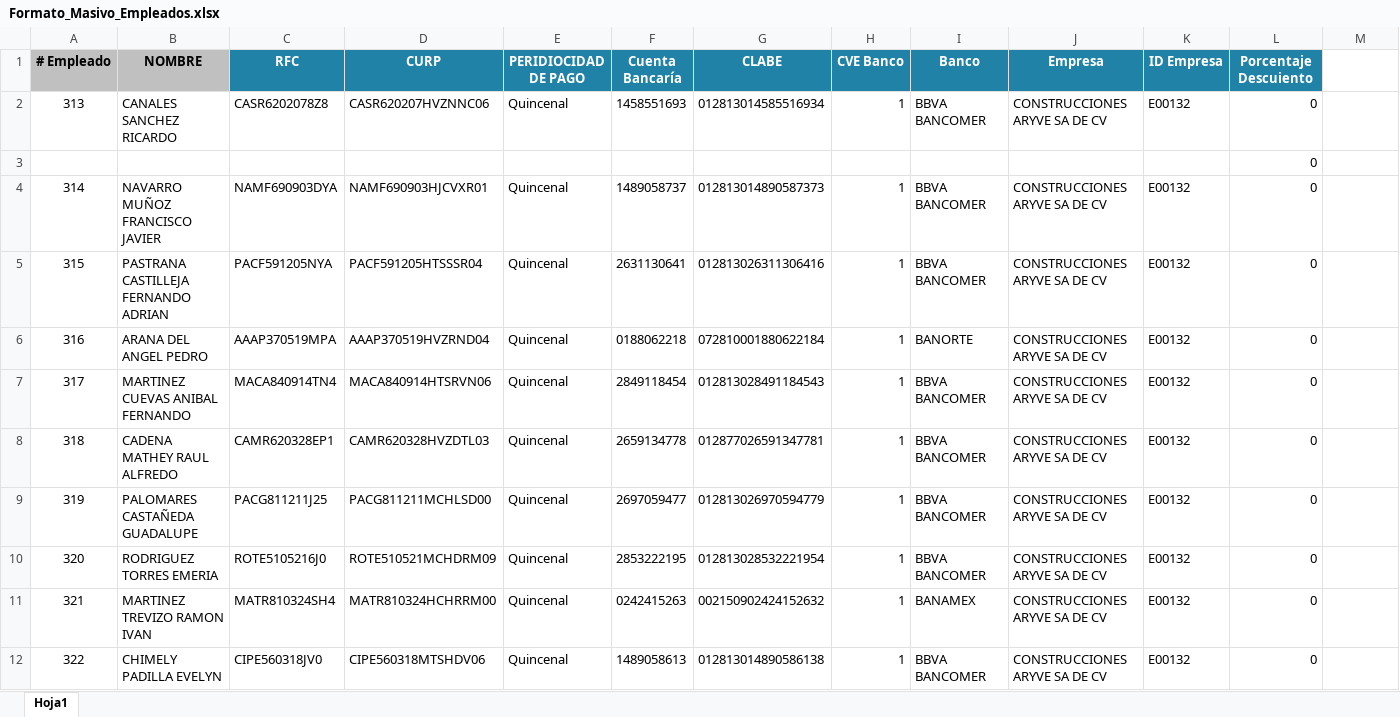
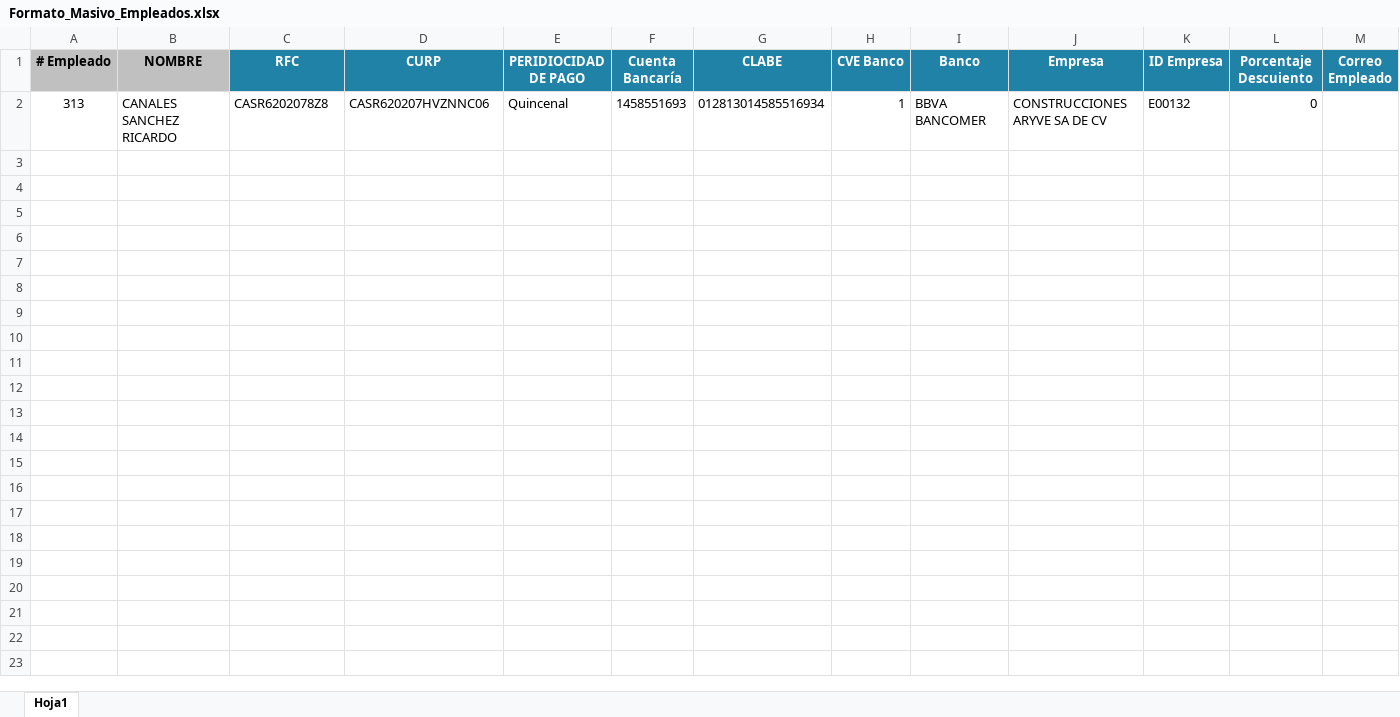
Before and after one commit to JordyEspejel/winAsimilados, an Excel workbook: winAsimilados/Resources/Formato_Masivo_Empleados.xlsx, sheet Hoja1, drawn as a sheet; only a part is shown; values as stored, in another font and other column widths than the file's, no borders; the diff covers the shown part only; the diff names each change by its address in the sheet, - before the commit and + after, or states it on an @@ line.

```diff
--- a/winAsimilados/Resources/Formato_Masivo_Empleados.xlsx (sheet Hoja1)
+++ b/winAsimilados/Resources/Formato_Masivo_Empleados.xlsx (sheet Hoja1)
-M1: (empty)
+M1: Correo Empleado
-M1 fill: none
+M1 fill: #2082A7
-row 3:  |  |  |  |  |  |  |  |  |  |  | 0
-row 4: 314 | NAVARRO MUÑOZ FRANCISCO JAVIER | NAMF690903DYA | NAMF690903HJCVXR01 | Quincenal | 1489058737 | 012813014890587373 | 1 | BBVA BANCOMER | CONSTRUCCIONES ARYVE SA DE CV | E00132 | 0
-row 5: 315 | PASTRANA CASTILLEJA FERNANDO ADRIAN | PACF591205NYA | PACF591205HTSSSR04 | Quincenal | 2631130641 | 012813026311306416 | 1 | BBVA BANCOMER | CONSTRUCCIONES ARYVE SA DE CV | E00132 | 0
-row 6: 316 | ARANA DEL ANGEL PEDRO | AAAP370519MPA | AAAP370519HVZRND04 | Quincenal | 0188062218 | 072810001880622184 | 1 | BANORTE | CONSTRUCCIONES ARYVE SA DE CV | E00132 | 0
-row 7: 317 | MARTINEZ CUEVAS ANIBAL FERNANDO | MACA840914TN4 | MACA840914HTSRVN06 | Quincenal | 2849118454 | 012813028491184543 | 1 | BBVA BANCOMER | CONSTRUCCIONES ARYVE SA DE CV | E00132 | 0
-row 8: 318 | CADENA MATHEY RAUL ALFREDO | CAMR620328EP1 | CAMR620328HVZDTL03 | Quincenal | 2659134778 | 012877026591347781 | 1 | BBVA BANCOMER | CONSTRUCCIONES ARYVE SA DE CV | E00132 | 0
-row 9: 319 | PALOMARES CASTAÑEDA GUADALUPE | PACG811211J25 | PACG811211MCHLSD00 | Quincenal | 2697059477 | 012813026970594779 | 1 | BBVA BANCOMER | CONSTRUCCIONES ARYVE SA DE CV | E00132 | 0
-row 10: 320 | RODRIGUEZ TORRES EMERIA | ROTE5105216J0 | ROTE510521MCHDRM09 | Quincenal | 2853222195 | 012813028532221954 | 1 | BBVA BANCOMER | CONSTRUCCIONES ARYVE SA DE CV | E00132 | 0
-row 11: 321 | MARTINEZ TREVIZO RAMON IVAN | MATR810324SH4 | MATR810324HCHRRM00 | Quincenal | 0242415263 | 002150902424152632 | 1 | BANAMEX | CONSTRUCCIONES ARYVE SA DE CV | E00132 | 0
-row 12: 322 | CHIMELY PADILLA EVELYN | CIPE560318JV0 | CIPE560318MTSHDV06 | Quincenal | 1489058613 | 012813014890586138 | 1 | BBVA BANCOMER | CONSTRUCCIONES ARYVE SA DE CV | E00132 | 0
```
Also changed, not shown: 81 removed rows elsewhere in this sheet, winAsimilados/Resources/Formato_Masivo_Clientes.xlsx, 46 other files.
